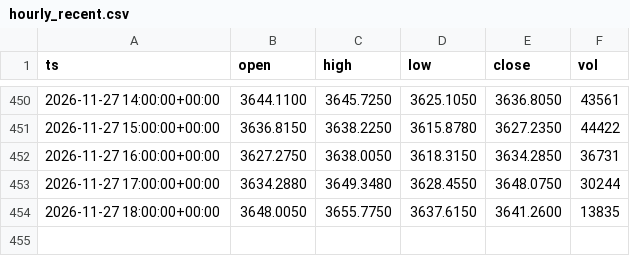
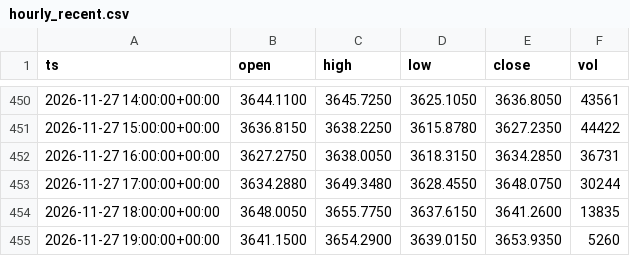
Before and after one commit to doudemoee111-sys/todoapp_1, a CSV file: tools/xauusd-range/data_archive/hourly_recent.csv, drawn as a sheet; only a part is shown, gaps mark what is left out.

```diff
--- a/tools/xauusd-range/data_archive/hourly_recent.csv
+++ b/tools/xauusd-range/data_archive/hourly_recent.csv
@@ -454 +454,2 @@ ts,open,high,low,close,vol
 2026-11-27 18:00:00+00:00,3648.0050,3655.7750,3637.6150,3641.2600,13835
+2026-11-27 19:00:00+00:00,3641.1500,3654.2900,3639.0150,3653.9350,5260
```
